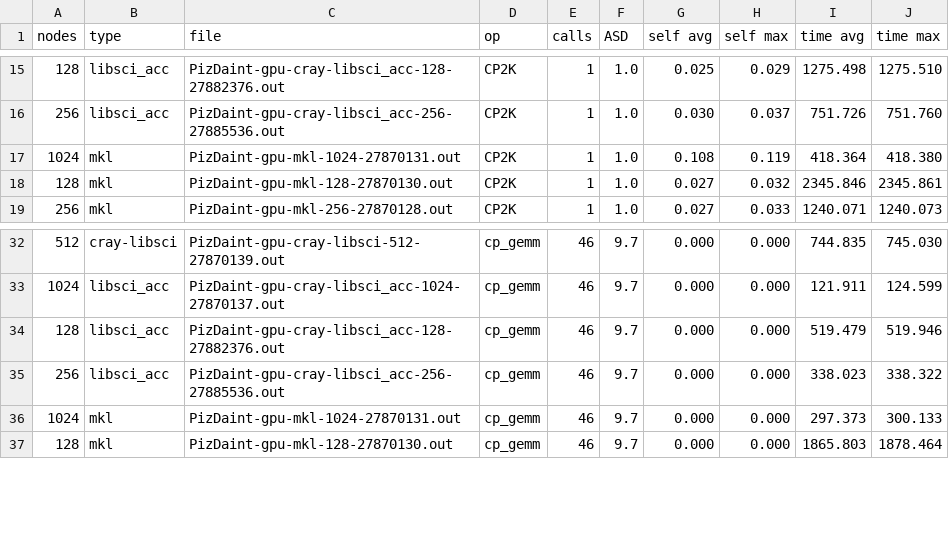
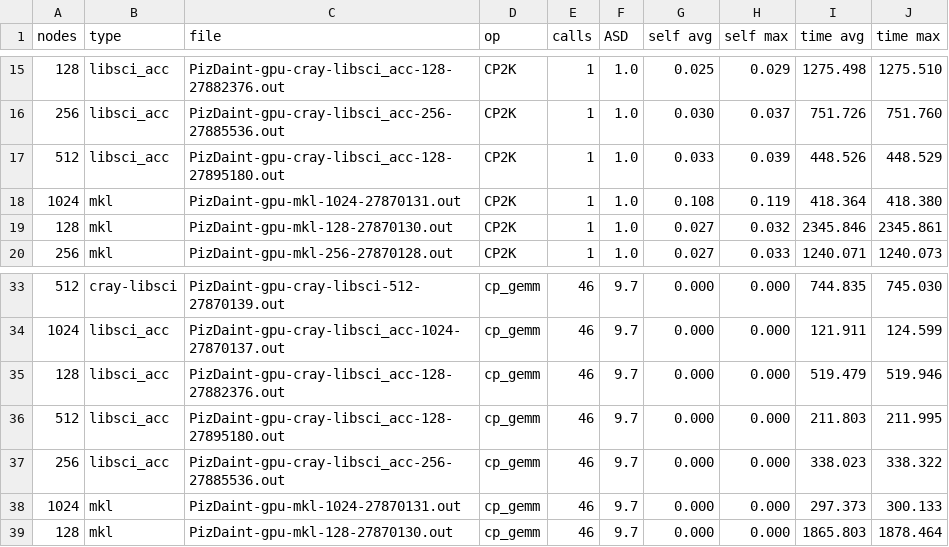
Before and after one commit to simonpintarelli/costa-plots, a CSV file: timings.csv, drawn as a sheet; only a part is shown, gaps mark what is left out.

Commit message:
push changes from long time ago

```diff
--- a/timings.csv
+++ b/timings.csv
@@ -16,2 +16,3 @@ nodes,type,file,op,calls,ASD,self avg,self max,time avg,time max
 256,libsci_acc,PizDaint-gpu-cray-libsci_acc-256-27885536.out,CP2K,1,1.0,0.030,0.037,751.726,751.760
+512,libsci_acc,PizDaint-gpu-cray-libsci_acc-128-27895180.out,CP2K,1,1.0,0.033,0.039,448.526,448.529
 1024,mkl,PizDaint-gpu-mkl-1024-27870131.out,CP2K,1,1.0,0.108,0.119,418.364,418.380
@@ -34,2 +35,3 @@ nodes,type,file,op,calls,ASD,self avg,self max,time avg,time max
 128,libsci_acc,PizDaint-gpu-cray-libsci_acc-128-27882376.out,cp_gemm,46,9.7,0.000,0.000,519.479,519.946
+512,libsci_acc,PizDaint-gpu-cray-libsci_acc-128-27895180.out,cp_gemm,46,9.7,0.000,0.000,211.803,211.995
 256,libsci_acc,PizDaint-gpu-cray-libsci_acc-256-27885536.out,cp_gemm,46,9.7,0.000,0.000,338.023,338.322
```
Also changed, not shown: 5 other files.
